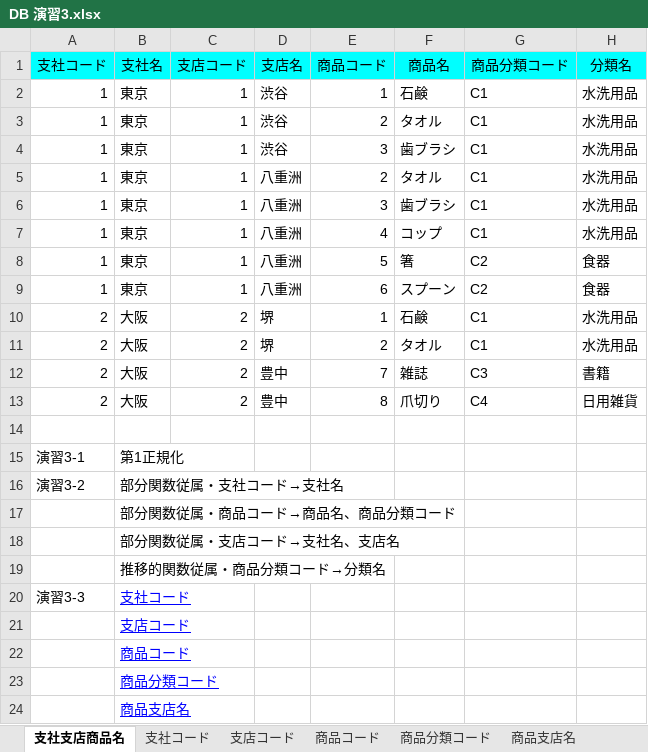
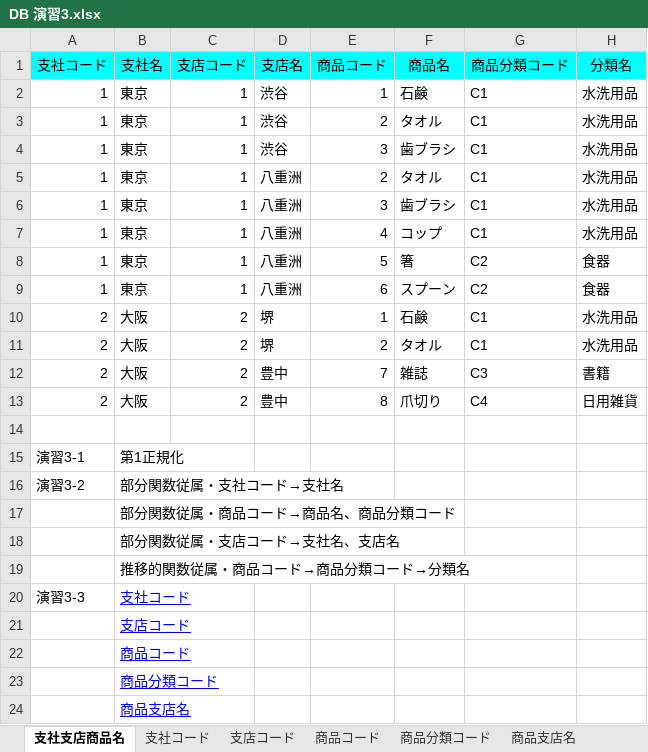
Before and after one commit to tanakasaki1114/sql_drill, an Excel workbook: DB 演習3.xlsx, sheet 支社支店商品名, drawn as a sheet; values as stored, in another font and other column widths than the file's, no borders; charts and pictures not drawn; the diff names each change by its address in the sheet, - before the commit and + after, or states it on an @@ line.

Commit message:
関数従属の修正

```diff
--- a/DB 演習3.xlsx (sheet 支社支店商品名)
+++ b/DB 演習3.xlsx (sheet 支社支店商品名)
-B19 (支社名): 推移的関数従属・商品分類コード→分類名
+B19 (支社名): 推移的関数従属・商品コード→商品分類コード→分類名
```
